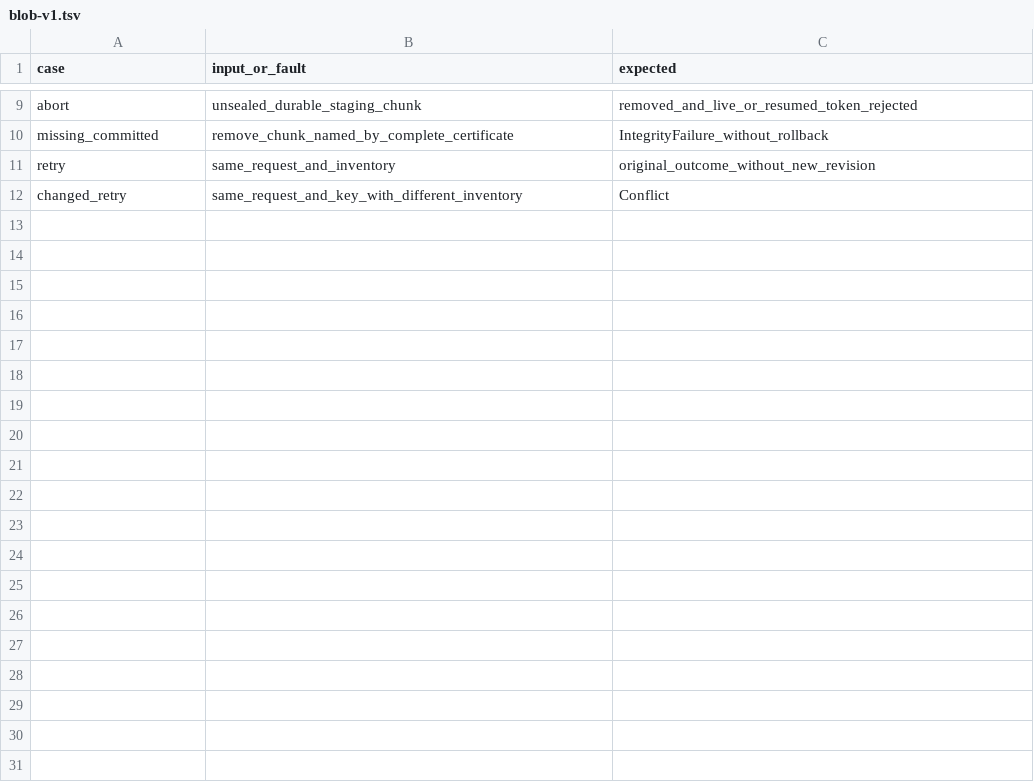
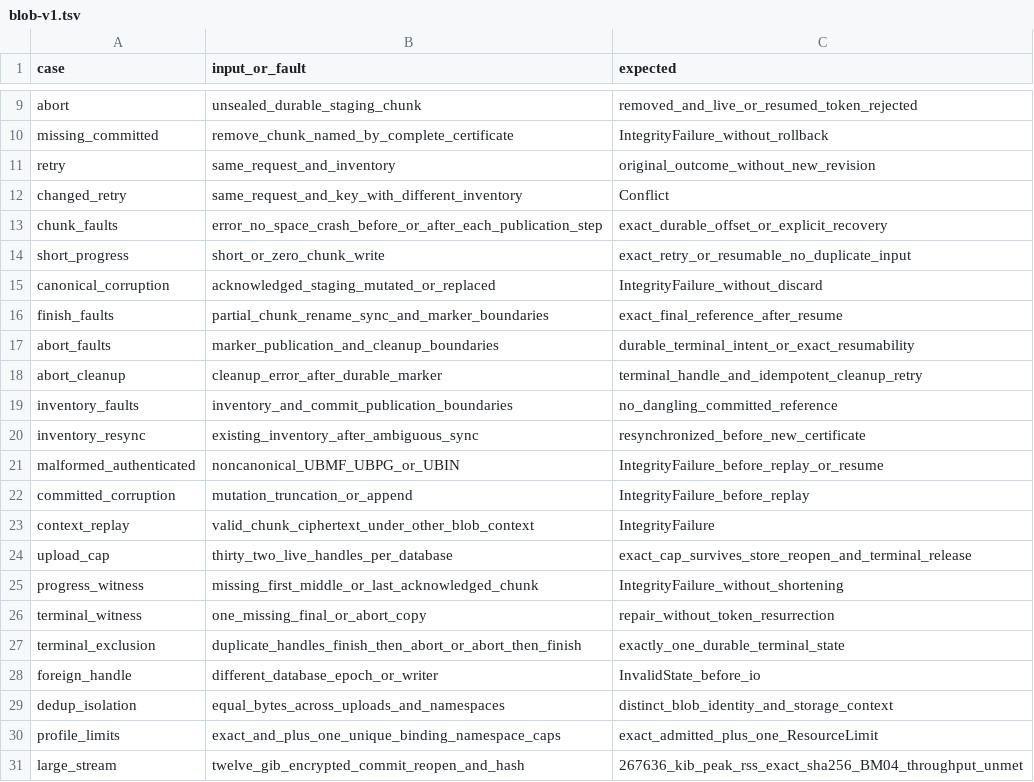
Before and after one commit to AaronNHorvitz/USTE, a TSV file: acceptance/r1/blob-v1.tsv, drawn as a sheet; only a part is shown, gaps mark what is left out.

Commit message:
feat: qualify encrypted blob publication

```diff
--- a/acceptance/r1/blob-v1.tsv
+++ b/acceptance/r1/blob-v1.tsv
@@ -12 +12,20 @@ retry	same_request_and_inventory	original_outcome_without_new_revision
 changed_retry	same_request_and_key_with_different_inventory	Conflict
+chunk_faults	error_no_space_crash_before_or_after_each_publication_step	exact_durable_offset_or_explicit_recovery
+short_progress	short_or_zero_chunk_write	exact_retry_or_resumable_no_duplicate_input
+canonical_corruption	acknowledged_staging_mutated_or_replaced	IntegrityFailure_without_discard
+finish_faults	partial_chunk_rename_sync_and_marker_boundaries	exact_final_reference_after_resume
+abort_faults	marker_publication_and_cleanup_boundaries	durable_terminal_intent_or_exact_resumability
+abort_cleanup	cleanup_error_after_durable_marker	terminal_handle_and_idempotent_cleanup_retry
+inventory_faults	inventory_and_commit_publication_boundaries	no_dangling_committed_reference
+inventory_resync	existing_inventory_after_ambiguous_sync	resynchronized_before_new_certificate
+malformed_authenticated	noncanonical_UBMF_UBPG_or_UBIN	IntegrityFailure_before_replay_or_resume
+committed_corruption	mutation_truncation_or_append	IntegrityFailure_before_replay
+context_replay	valid_chunk_ciphertext_under_other_blob_context	IntegrityFailure
+upload_cap	thirty_two_live_handles_per_database	exact_cap_survives_store_reopen_and_terminal_release
+progress_witness	missing_first_middle_or_last_acknowledged_chunk	IntegrityFailure_without_shortening
+terminal_witness	one_missing_final_or_abort_copy	repair_without_token_resurrection
+terminal_exclusion	duplicate_handles_finish_then_abort_or_abort_then_finish	exactly_one_durable_terminal_state
+foreign_handle	different_database_epoch_or_writer	InvalidState_before_io
+dedup_isolation	equal_bytes_across_uploads_and_namespaces	distinct_blob_identity_and_storage_context
+profile_limits	exact_and_plus_one_unique_binding_namespace_caps	exact_admitted_plus_one_ResourceLimit
+large_stream	twelve_gib_encrypted_commit_reopen_and_hash	267636_kib_peak_rss_exact_sha256_BM04_throughput_unmet
```
Also changed, not shown: acceptance/r1/journal-v1.tsv, 20 other files.
